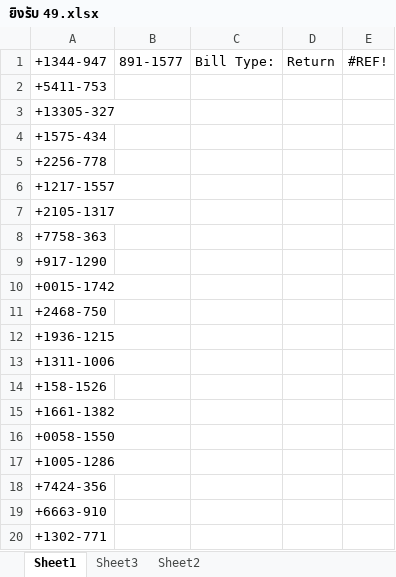
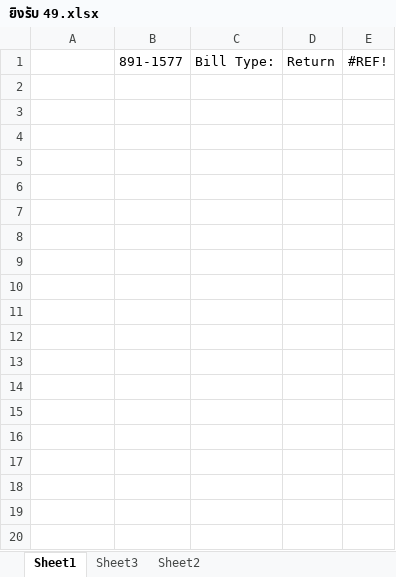
Before and after one commit to famasf1/my-work-python-script, an Excel workbook: Autostockin/ยิงรับ 49.xlsx, sheet Sheet1, drawn as a sheet; only a part is shown; values as stored, in another font and other column widths than the file's, no borders; conditional formats not drawn; the diff covers the shown part only; the diff names each change by its address in the sheet, - before the commit and + after, or states it on an @@ line.

```diff
--- a/Autostockin/ยิงรับ 49.xlsx (sheet Sheet1)
+++ b/Autostockin/ยิงรับ 49.xlsx (sheet Sheet1)
-A1: +1344-947
+A1: (empty)
-row 2: +5411-753
-row 3: +13305-327
-row 4: +1575-434
-row 5: +2256-778
-row 6: +1217-1557
-row 7: +2105-1317
-row 8: +7758-363
-row 9: +917-1290
-row 10: +0015-1742
-row 11: +2468-750
-row 12: +1936-1215
-row 13: +1311-1006
-row 14: +158-1526
-row 15: +1661-1382
-row 16: +0058-1550
-row 17: +1005-1286
-row 18: +7424-356
-row 19: +6663-910
-row 20: +1302-771
```
Also changed, not shown: 49 removed rows elsewhere in this sheet, sheet Sheet2, Greenbox/กล่องเขียว.xlsx, bitly+ready.xlsx, 11 other files.
